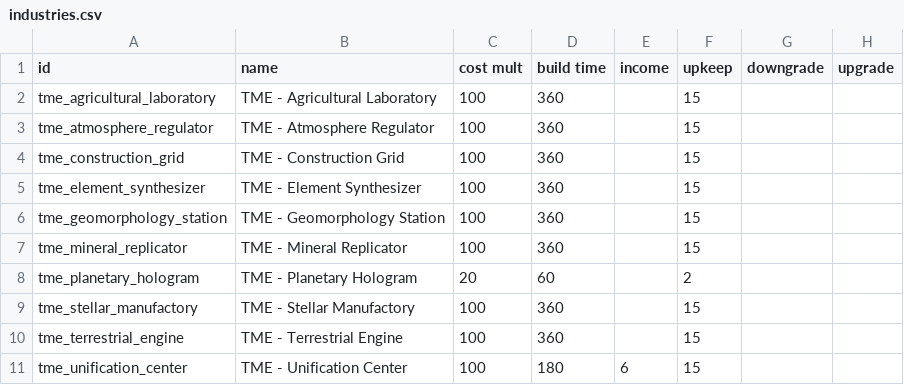
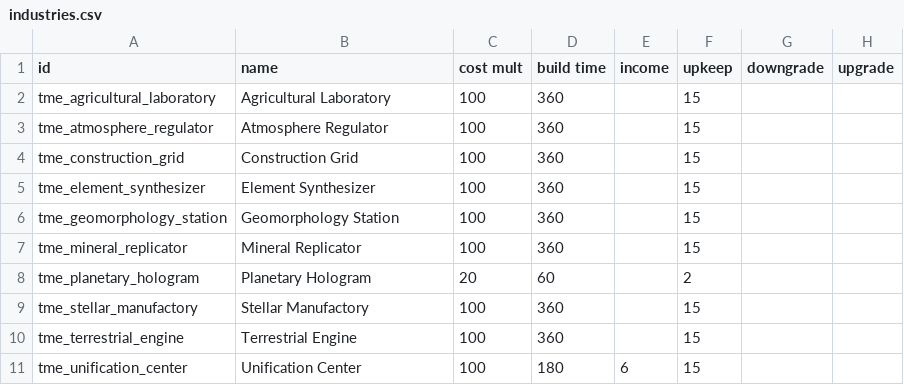
Before and after one commit to AudaxLudos/terraforming-made-easy, a CSV file: data/campaign/industries.csv, drawn as a sheet; only a part is shown; the diff names each change by its address in the sheet, - before the commit and + after, or states it on an @@ line.

Commit message:
Remove TME prefix on structure names

```diff
--- a/data/campaign/industries.csv
+++ b/data/campaign/industries.csv
-B2 (name): TME - Agricultural Laboratory
+B2 (name): Agricultural Laboratory
-B3 (name): TME - Atmosphere Regulator
+B3 (name): Atmosphere Regulator
-B4 (name): TME - Construction Grid
+B4 (name): Construction Grid
-B5 (name): TME - Element Synthesizer
+B5 (name): Element Synthesizer
-B6 (name): TME - Geomorphology Station
+B6 (name): Geomorphology Station
-B7 (name): TME - Mineral Replicator
+B7 (name): Mineral Replicator
-B8 (name): TME - Planetary Hologram
+B8 (name): Planetary Hologram
-B9 (name): TME - Stellar Manufactory
+B9 (name): Stellar Manufactory
-B10 (name): TME - Terrestrial Engine
+B10 (name): Terrestrial Engine
-B11 (name): TME - Unification Center
+B11 (name): Unification Center
```
